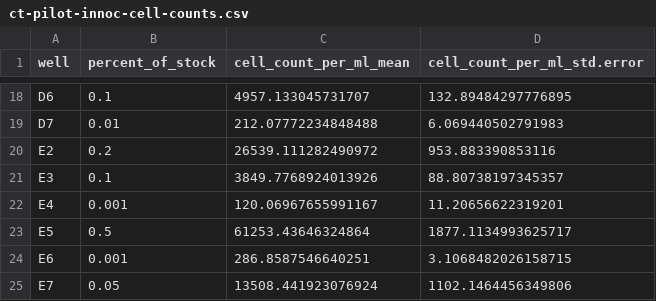
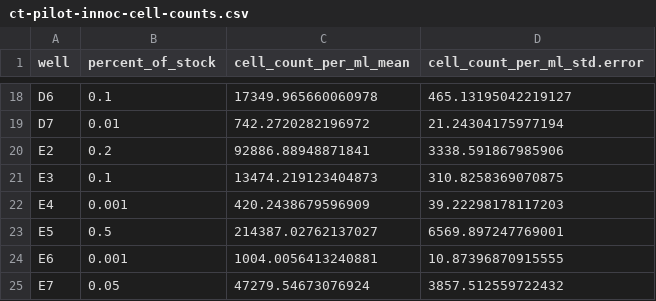
Before and after one commit to JoeyBernhardt/chlamytippee, a CSV file: data-processed/ct-pilot-innoc-cell-counts.csv, drawn as a sheet; only a part is shown, gaps mark what is left out; the diff covers the shown part only; the diff names each change by its address in the sheet, - before the commit and + after, or states it on an @@ line.

```diff
--- a/data-processed/ct-pilot-innoc-cell-counts.csv
+++ b/data-processed/ct-pilot-innoc-cell-counts.csv
-C18 (cell_count_per_ml_mean): 4957.133045731707
+C18 (cell_count_per_ml_mean): 17349.965660060978
-D18 (cell_count_per_ml_std.error): 132.89484297776895
+D18 (cell_count_per_ml_std.error): 465.13195042219127
-C19 (cell_count_per_ml_mean): 212.07772234848488
+C19 (cell_count_per_ml_mean): 742.2720282196972
-D19 (cell_count_per_ml_std.error): 6.069440502791983
+D19 (cell_count_per_ml_std.error): 21.24304175977194
-C20 (cell_count_per_ml_mean): 26539.111282490972
+C20 (cell_count_per_ml_mean): 92886.88948871841
-D20 (cell_count_per_ml_std.error): 953.883390853116
+D20 (cell_count_per_ml_std.error): 3338.591867985906
-C21 (cell_count_per_ml_mean): 3849.7768924013926
+C21 (cell_count_per_ml_mean): 13474.219123404873
-D21 (cell_count_per_ml_std.error): 88.80738197345357
+D21 (cell_count_per_ml_std.error): 310.8258369070875
-C22 (cell_count_per_ml_mean): 120.06967655991167
+C22 (cell_count_per_ml_mean): 420.2438679596909
-D22 (cell_count_per_ml_std.error): 11.20656622319201
+D22 (cell_count_per_ml_std.error): 39.22298178117203
-C23 (cell_count_per_ml_mean): 61253.43646324864
+C23 (cell_count_per_ml_mean): 214387.02762137027
-D23 (cell_count_per_ml_std.error): 1877.1134993625717
+D23 (cell_count_per_ml_std.error): 6569.897247769001
-C24 (cell_count_per_ml_mean): 286.8587546640251
+C24 (cell_count_per_ml_mean): 1004.0056413240881
-D24 (cell_count_per_ml_std.error): 3.1068482026158715
+D24 (cell_count_per_ml_std.error): 10.87396870915555
-C25 (cell_count_per_ml_mean): 13508.441923076924
+C25 (cell_count_per_ml_mean): 47279.54673076924
-D25 (cell_count_per_ml_std.error): 1102.1464456349806
+D25 (cell_count_per_ml_std.error): 3857.512559722432
```
Also changed, not shown: 32 edited cells elsewhere in this file, 11 other files.
